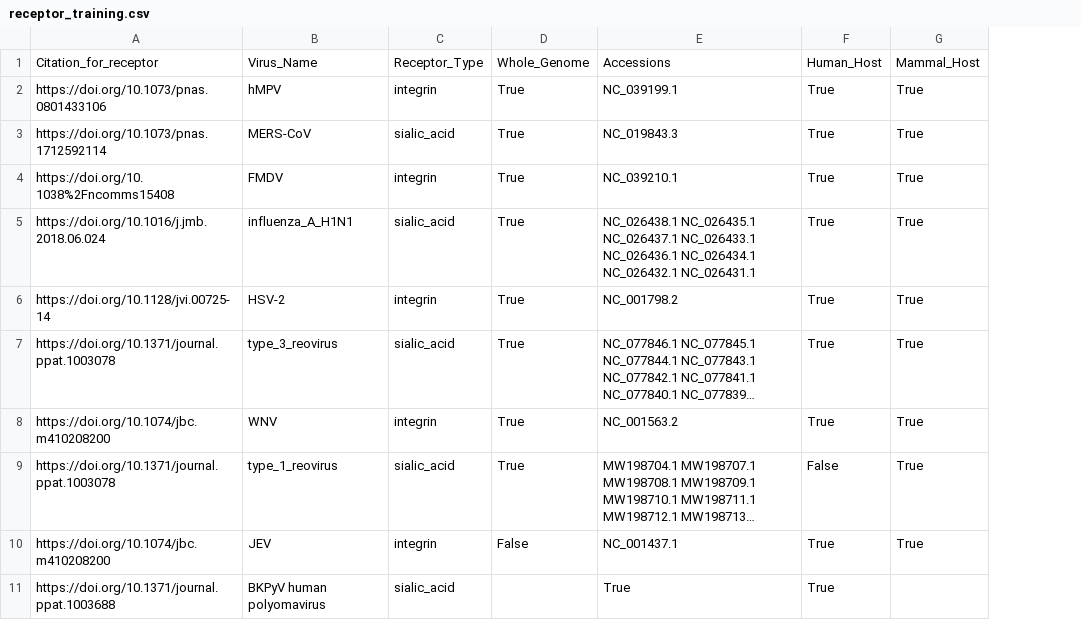
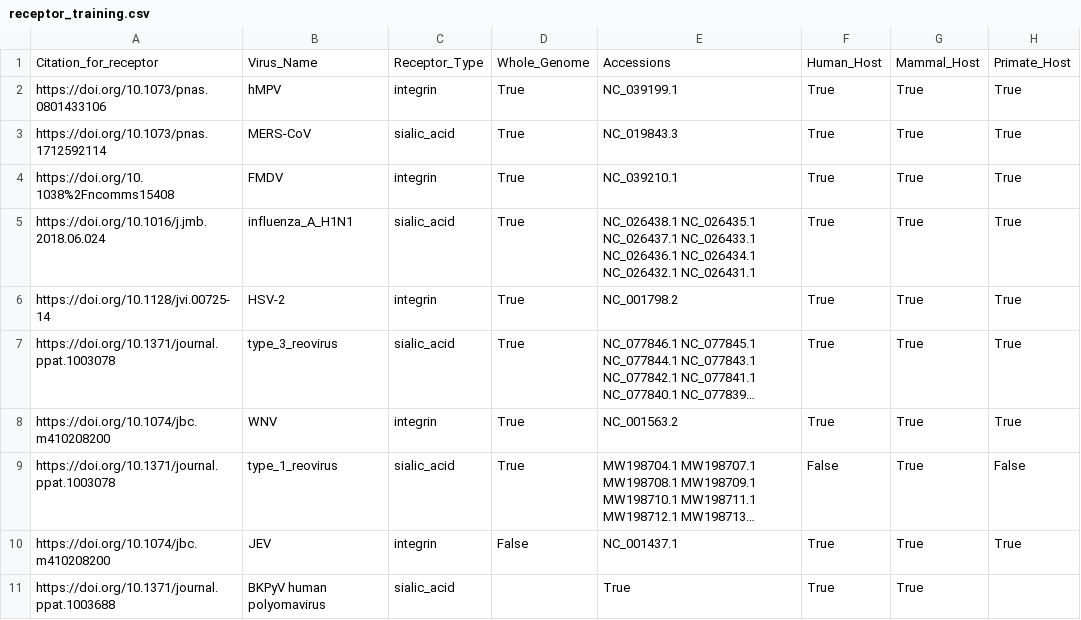
Before and after one commit to lanl/ldrd_virus_work, a CSV file: viral_seq/data/receptor_training.csv, drawn as a sheet; long unchanged cells end in …; the diff names each change by its address in the sheet, - before the commit and + after, or states it on an @@ line.

Commit message:
ENH: MR 31 revisions
* Add primate host column to the new data table. There's only
one non-primate (cow) record at the moment.

```diff
--- a/viral_seq/data/receptor_training.csv
+++ b/viral_seq/data/receptor_training.csv
+column H, rows 1-10: Primate_Host | True | True | True | True | True | True | True | False | True
-G11: (empty)
+G11: True
```
